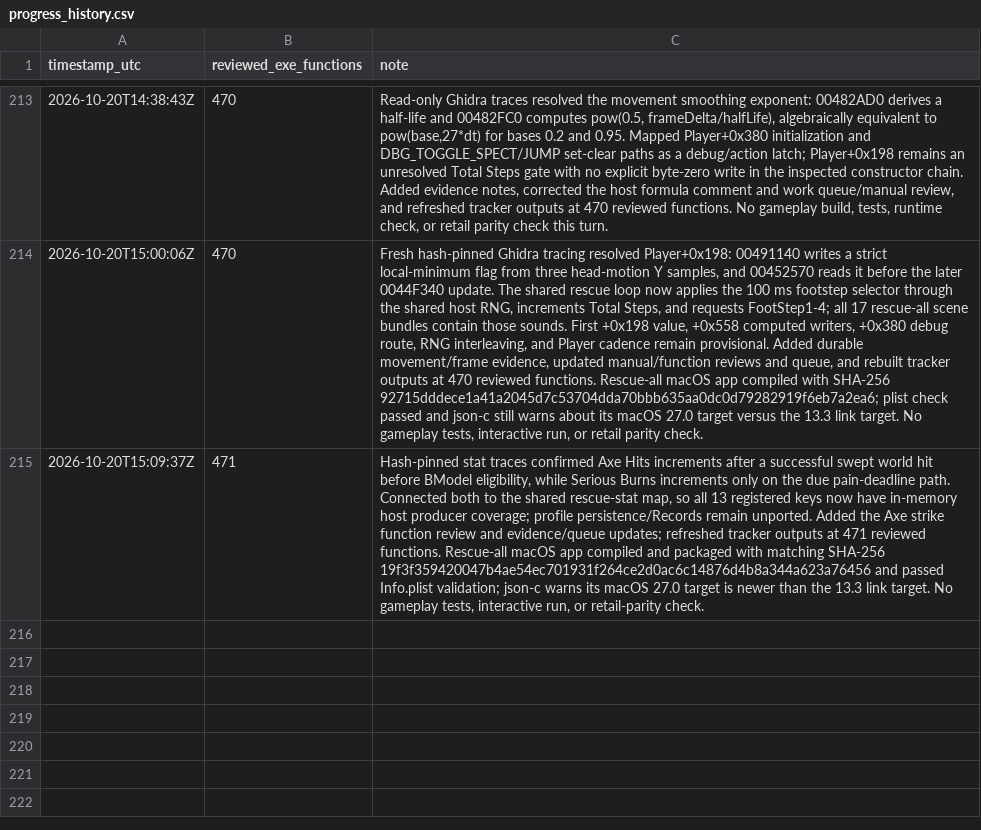
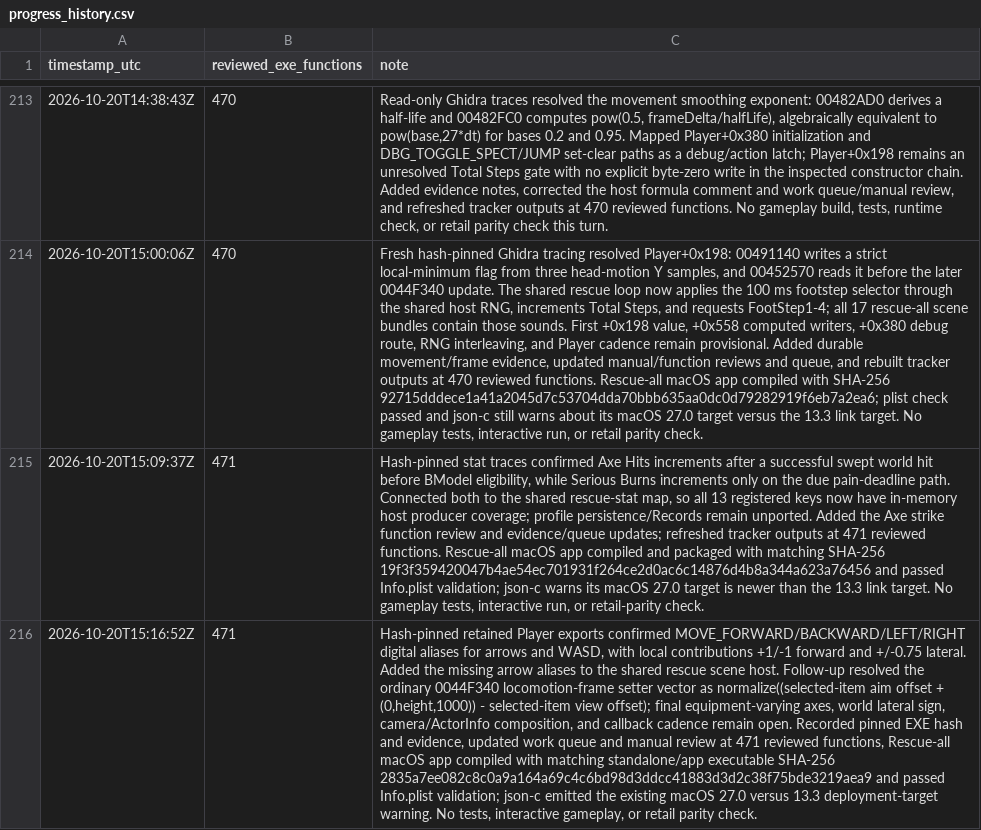
Before and after one commit to JacobPilawa/fdny-maps, a CSV file: decomp_revised/tracker/progress_history.csv, drawn as a sheet; only a part is shown, gaps mark what is left out; the diff names each change by its address in the sheet, - before the commit and + after, or states it on an @@ line.

Commit message:
Match retail Player movement key bindings

```diff
--- a/decomp_revised/tracker/progress_history.csv
+++ b/decomp_revised/tracker/progress_history.csv
+row 216: 2026-10-20T15:16:52Z | 471 | Hash-pinned retained Player exports confirmed MOVE_FORWARD/BACKWARD/LEFT/RIGHT digital aliases for arrows and WASD, with local contributions +1/-1 forward and +/-0.75 lateral. Added the missing arrow aliases to the shared rescue scene host. Follow-up resolved the ordinary 0044F340 locomotion-frame setter vector as normalize((selected-item aim offset + (0,height,1000)) - selected-item view offset); final equipment-varying axes, world lateral sign, camera/ActorInfo composition, and callback cadence remain open. Recorded pinned EXE hash and evidence, updated work queue and manual review at 471 reviewed functions, Rescue-all macOS app compiled with matching standalone/app executable SHA-256 2835a7ee082c8c0a9a164a69c4c6bd98d3ddcc41883d3d2c38f75bde3219aea9 and passed Info.plist validation; json-c emitted the existing macOS 27.0 versus 13.3 deployment-target warning. No tests, interactive gameplay, or retail parity check.
```
Also changed, not shown: decomp_revised/tracker/manual_code_reviews.csv, 6 other files.
